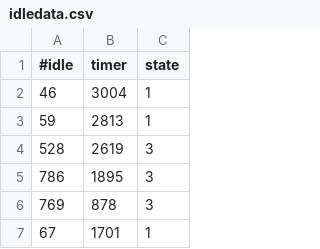
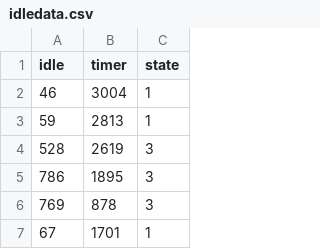
Before and after one commit to walkallen/cpu_idle, a CSV file: idledata.csv, drawn as a sheet; only a part is shown.

```diff
--- a/idledata.csv
+++ b/idledata.csv
@@ -1,2 +1,2 @@
-#idle, timer, state
+idle, timer, state
 46,3004,1
```
Also changed, not shown: manhattan.csv, 1 other file.
